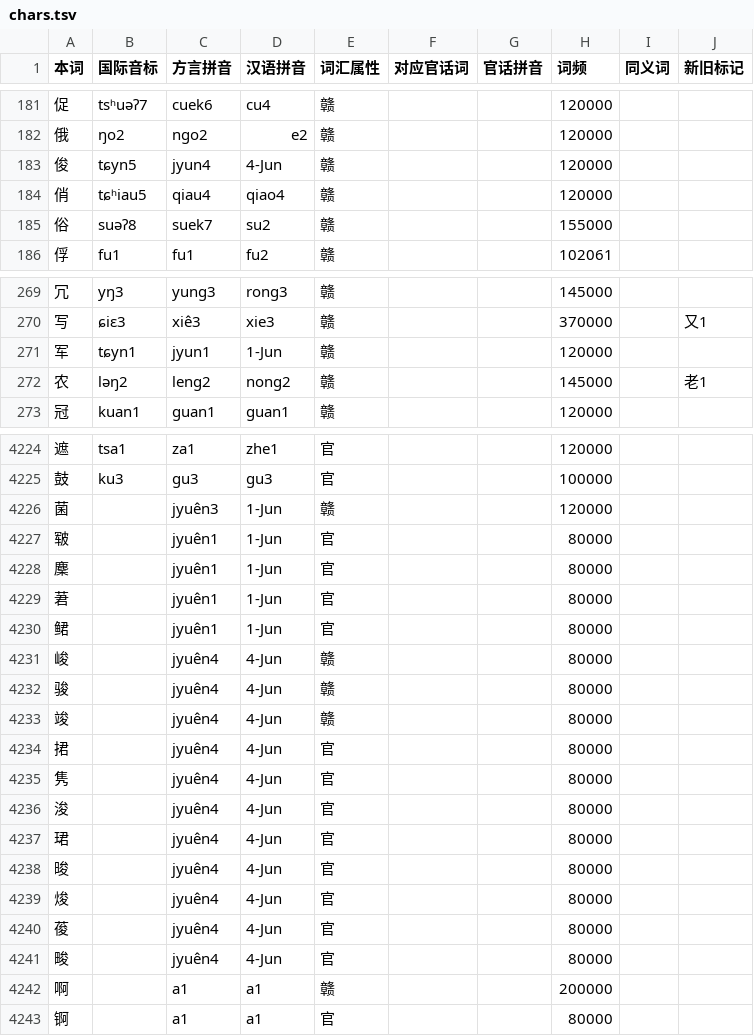
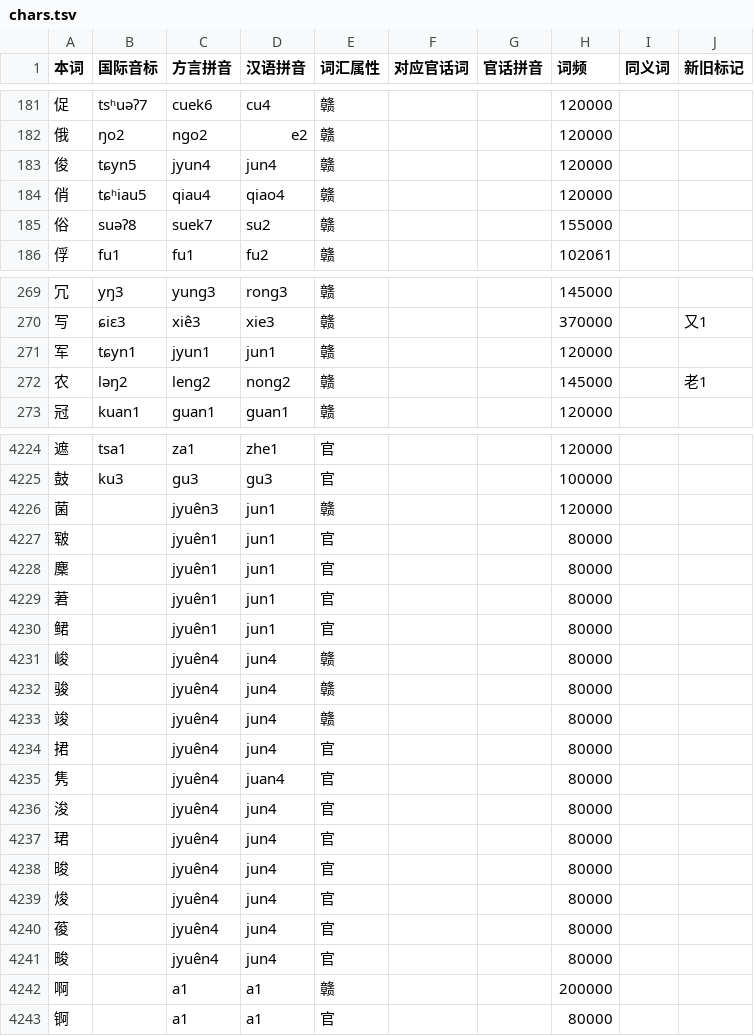
Before and after one commit to BrianIZKom1911/GonnyuGeneralIME, a TSV file: resources/regions/yikyan-henfeng/dictionaries/chars.tsv, drawn as a sheet; only a part is shown, gaps mark what is left out; the diff covers the shown part only.

Commit message:
data: repair Yikyan Mandarin pinyin dates

```diff
--- a/resources/regions/yikyan-henfeng/dictionaries/chars.tsv
+++ b/resources/regions/yikyan-henfeng/dictionaries/chars.tsv
@@ -182,3 +182,3 @@
 俄	ŋo2	ngo2	e2	赣			120000		
-俊	tɕyn5	jyun4	4-Jun	赣			120000		
+俊	tɕyn5	jyun4	jun4	赣			120000		
 俏	tɕʰiau5	qiau4	qiao4	赣			120000		
@@ -270,3 +270,3 @@
 写	ɕiɛ3	xiê3	xie3	赣			370000		又1
-军	tɕyn1	jyun1	1-Jun	赣			120000		
+军	tɕyn1	jyun1	jun1	赣			120000		
 农	ləŋ2	leng2	nong2	赣			145000		老1
@@ -4225,18 +4225,18 @@
 鼓	ku3	gu3	gu3	官			100000		
-菌		jyuên3	1-Jun	赣			120000		
-皲		jyuên1	1-Jun	官			80000		
-麇		jyuên1	1-Jun	官			80000		
-莙		jyuên1	1-Jun	官			80000		
-鲪		jyuên1	1-Jun	官			80000		
-峻		jyuên4	4-Jun	赣			80000		
-骏		jyuên4	4-Jun	赣			80000		
-竣		jyuên4	4-Jun	赣			80000		
-捃		jyuên4	4-Jun	官			80000		
-隽		jyuên4	4-Jun	官			80000		
-浚		jyuên4	4-Jun	官			80000		
-珺		jyuên4	4-Jun	官			80000		
-晙		jyuên4	4-Jun	官			80000		
-焌		jyuên4	4-Jun	官			80000		
-葰		jyuên4	4-Jun	官			80000		
-畯		jyuên4	4-Jun	官			80000		
+菌		jyuên3	jun1	赣			120000		
+皲		jyuên1	jun1	官			80000		
+麇		jyuên1	jun1	官			80000		
+莙		jyuên1	jun1	官			80000		
+鲪		jyuên1	jun1	官			80000		
+峻		jyuên4	jun4	赣			80000		
+骏		jyuên4	jun4	赣			80000		
+竣		jyuên4	jun4	赣			80000		
+捃		jyuên4	jun4	官			80000		
+隽		jyuên4	juan4	官			80000		
+浚		jyuên4	jun4	官			80000		
+珺		jyuên4	jun4	官			80000		
+晙		jyuên4	jun4	官			80000		
+焌		jyuên4	jun4	官			80000		
+葰		jyuên4	jun4	官			80000		
+畯		jyuên4	jun4	官			80000		
 啊		a1	a1	赣			200000		
```
Also changed, not shown: 4 edited cells elsewhere in this file.
